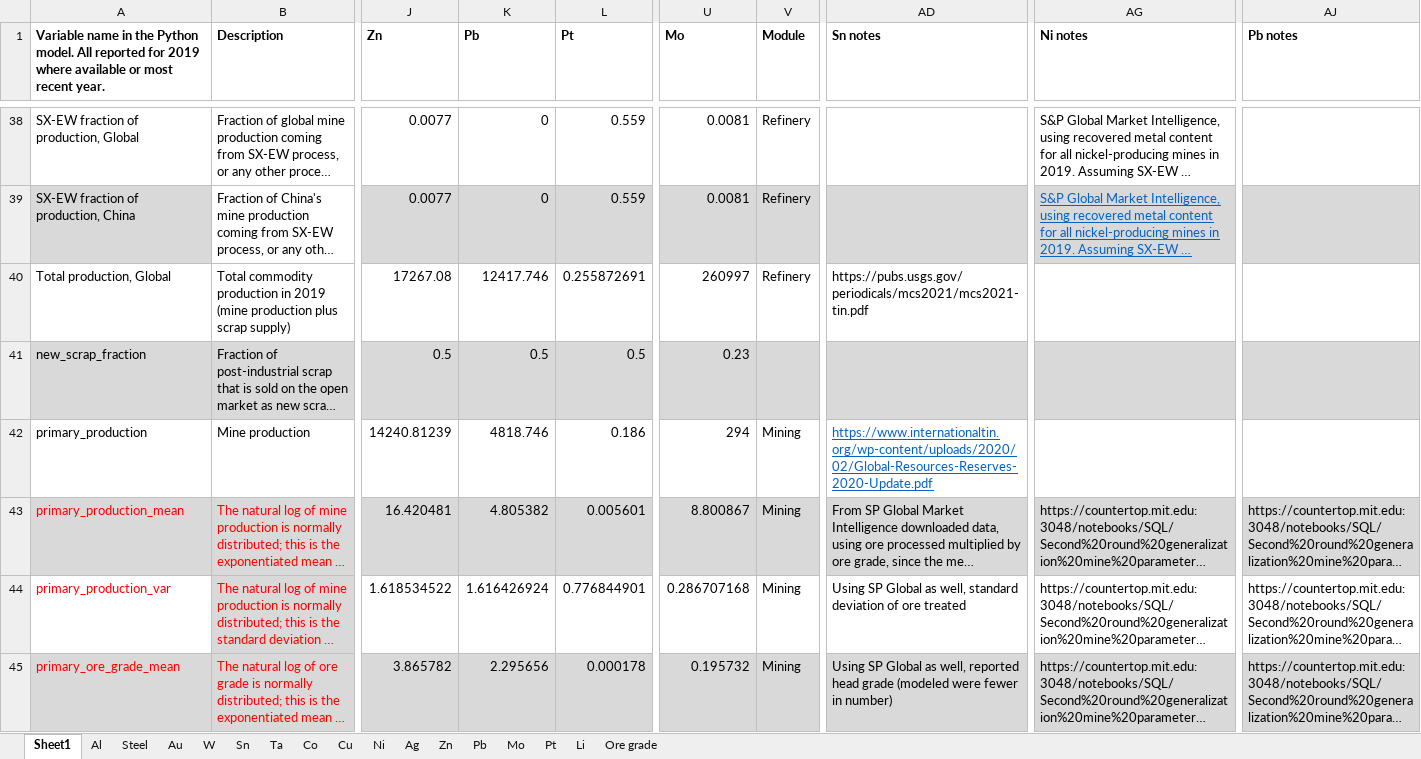
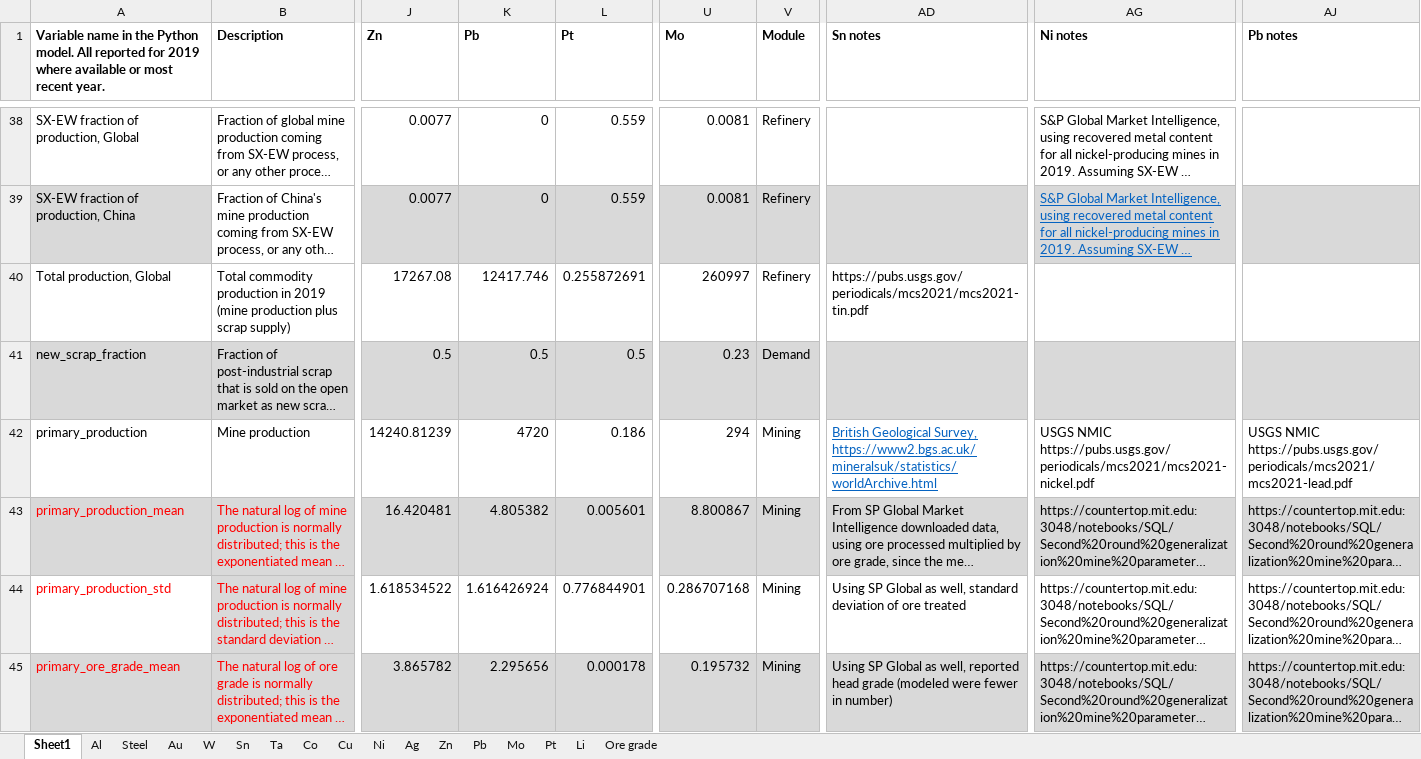
Before and after one commit to johnryt/GLOMBO, an Excel workbook: input_files/user_defined/case study data.xlsx, sheet Sheet1, drawn as a sheet; only a part is shown, gaps mark what is left out; long unchanged cells end in …; values as stored, in another font and other column widths than the file's, no borders; table styles not drawn; the diff covers the shown part only; the diff names each change by its address in the sheet, - before the commit and + after, or states it on an @@ line.

```diff
--- a/input_files/user_defined/case study data.xlsx (sheet Sheet1)
+++ b/input_files/user_defined/case study data.xlsx (sheet Sheet1)
-V41 (Module): (empty)
+V41 (Module): Demand
-K42 (Pb): 4818.746
+K42 (Pb): 4720
-AD42 (Sn notes): https://www.internationaltin.org/wp-content/uploads/2020/02/Global-Resources-Reserves-2020-Update.pdf
+AD42 (Sn notes): British Geological Survey, https://www2.bgs.ac.uk/mineralsuk/statistics/worldArchive.html
-AG42 (Ni notes): (empty)
+AG42 (Ni notes): USGS NMIC https://pubs.usgs.gov/periodicals/mcs2021/mcs2021-nickel.pdf
-AJ42 (Pb notes): (empty)
+AJ42 (Pb notes): USGS NMIC https://pubs.usgs.gov/periodicals/mcs2021/mcs2021-lead.pdf
-A44: primary_production_var
+A44: primary_production_std
```
Also changed, not shown: 3 edited cells elsewhere in this sheet, sheet Pb, sheet Ni, sheet Sn, input_files/user_defined/Scenario setup.xlsx, input_files/user_defined/load_mine_data.xlsx, 4 other files.
